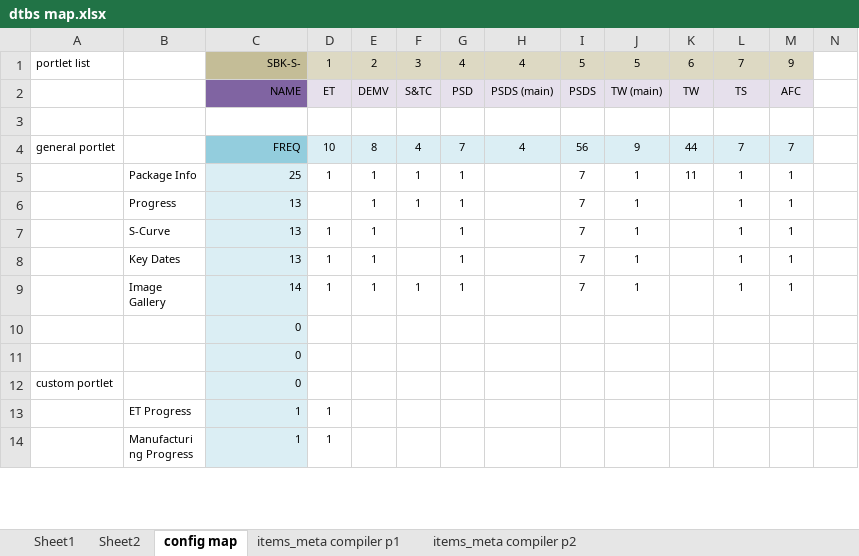
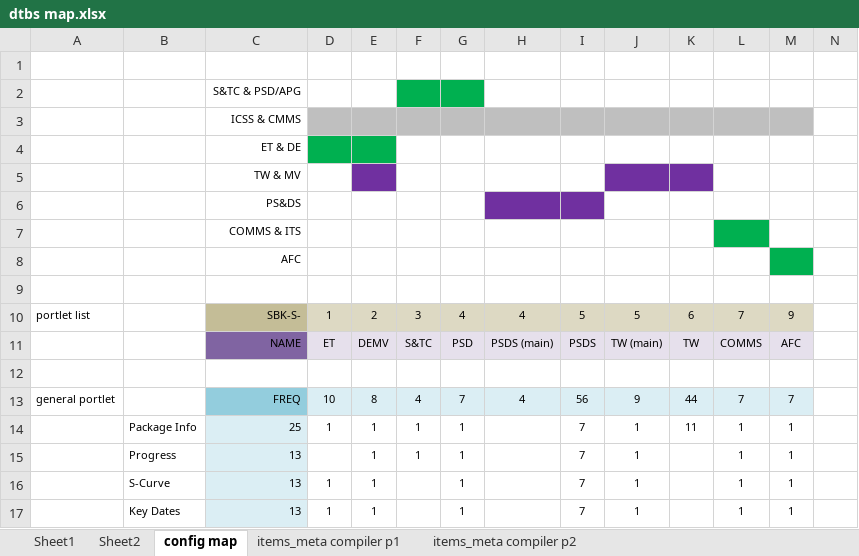
Before and after one commit to humming-soft/mpxd2, an Excel workbook: docs/dtbs map.xlsx, sheet config map, drawn as a sheet; only a part is shown; the shorter side is filled out with more unchanged rows; values as stored, in another font and other column widths than the file's, no borders; conditional formats not drawn; addresses are those after the commit; the diff names each change by its address in the sheet, - before the commit and + after, or states it on an @@ line.

```diff
--- a/docs/dtbs map.xlsx (sheet config map)
+++ b/docs/dtbs map.xlsx (sheet config map)
+row 1: (empty)
+row 2:  |  | S&TC & PSD/APG
+row 3:  |  | ICSS & CMMS
+row 4:  |  | ET & DE
+row 5:  |  | TW & MV
+row 6:  |  | PS&DS
+row 7:  |  | COMMS & ITS
+row 8:  |  | AFC
+row 9: (empty)
-L11: TS
+L11: COMMS
```
Also changed, not shown: 8 other files.
